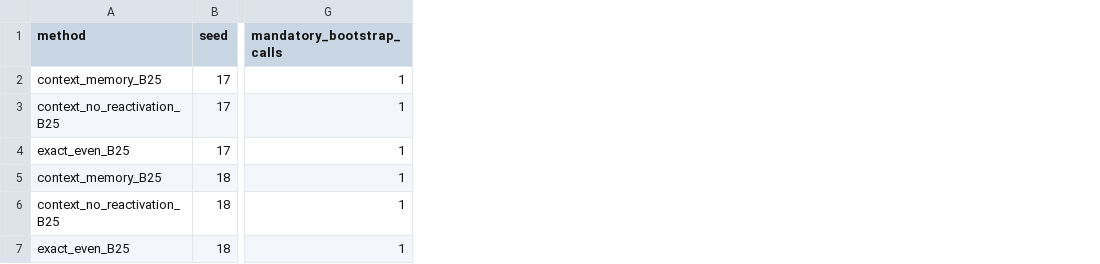
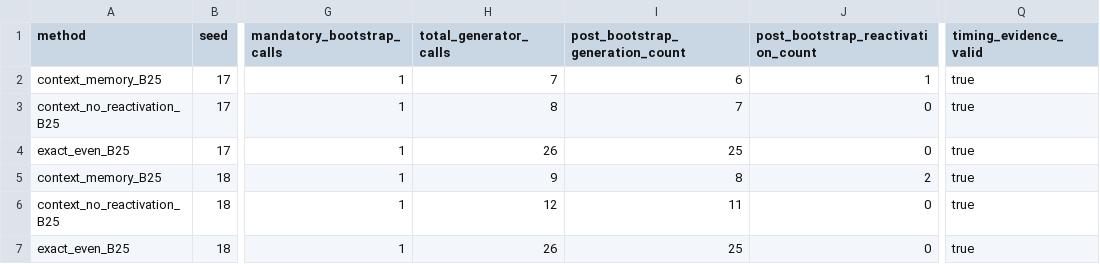
Before and after one commit to TJ050512/Context-Aware-Refresh-and-Recall, a CSV file: carr_rl_lite_exp/results/carr_rl_lite/microbench_narrow_r020.csv, drawn as a sheet; only a part is shown, gaps mark what is left out; the diff names each change by its address in the sheet, - before the commit and + after, or states it on an @@ line.

Commit message:
Harden controlled resource microbenchmark artifact

```diff
--- a/carr_rl_lite_exp/results/carr_rl_lite/microbench_narrow_r020.csv
+++ b/carr_rl_lite_exp/results/carr_rl_lite/microbench_narrow_r020.csv
+column H (total_generator_calls), rows 2-7: 7 | 8 | 26 | 9 | 12 | 26
+column I (post_bootstrap_generation_count), rows 2-7: 6 | 7 | 25 | 8 | 11 | 25
+column J, rows 1-7: post_bootstrap_reactivation_count | 1 | 0 | 0 | 2 | 0 | 0
+column Q (timing_evidence_valid), rows 2-7: all true
```
Also changed, not shown: 7 other files.
